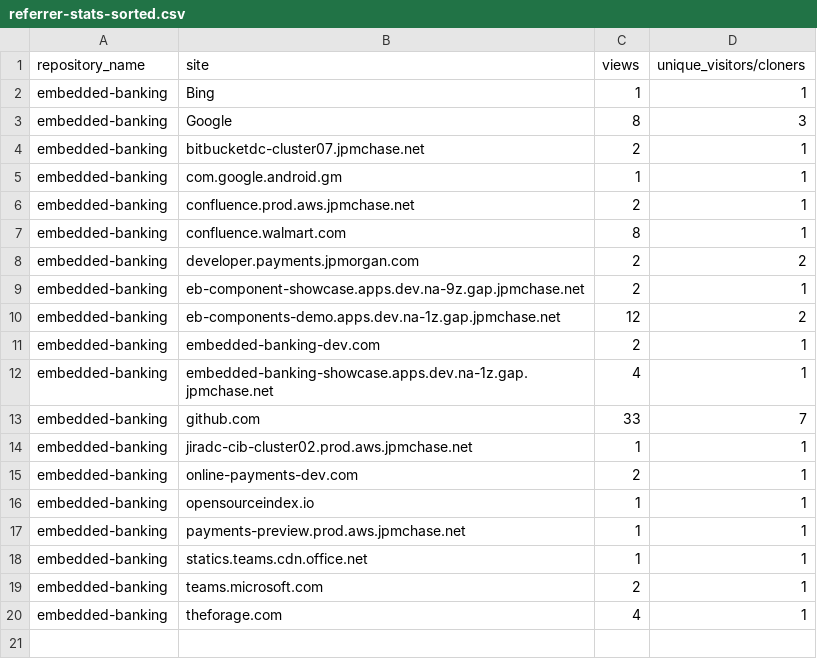
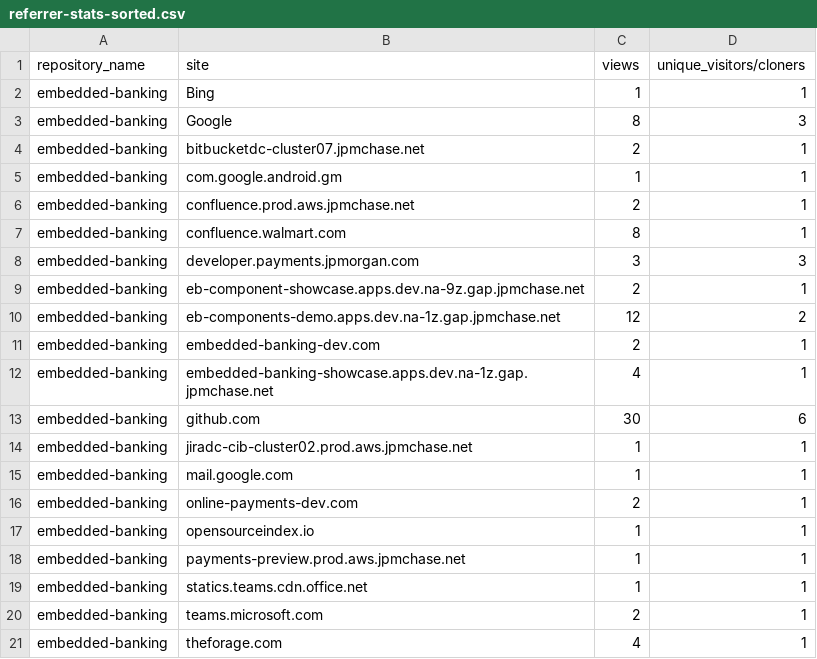
Before and after one commit to jpmorgan-payments/embedded-banking, a CSV file: metrics/referrer-stats-sorted.csv, drawn as a sheet.

```diff
--- a/metrics/referrer-stats-sorted.csv
+++ b/metrics/referrer-stats-sorted.csv
@@ -7,3 +7,3 @@ embedded-banking,confluence.prod.aws.jpmchase.net,2,1
 embedded-banking,confluence.walmart.com,8,1
-embedded-banking,developer.payments.jpmorgan.com,2,2
+embedded-banking,developer.payments.jpmorgan.com,3,3
 embedded-banking,eb-component-showcase.apps.dev.na-9z.gap.jpmchase.net,2,1
@@ -12,4 +12,5 @@ embedded-banking,embedded-banking-dev.com,2,1
 embedded-banking,embedded-banking-showcase.apps.dev.na-1z.gap.jpmchase.net,4,1
-embedded-banking,github.com,33,7
+embedded-banking,github.com,30,6
 embedded-banking,jiradc-cib-cluster02.prod.aws.jpmchase.net,1,1
+embedded-banking,mail.google.com,1,1
 embedded-banking,online-payments-dev.com,2,1
```
Also changed, not shown: metrics/clone-stats-sorted.csv, metrics/clone-stats.csv, 3 other files.
